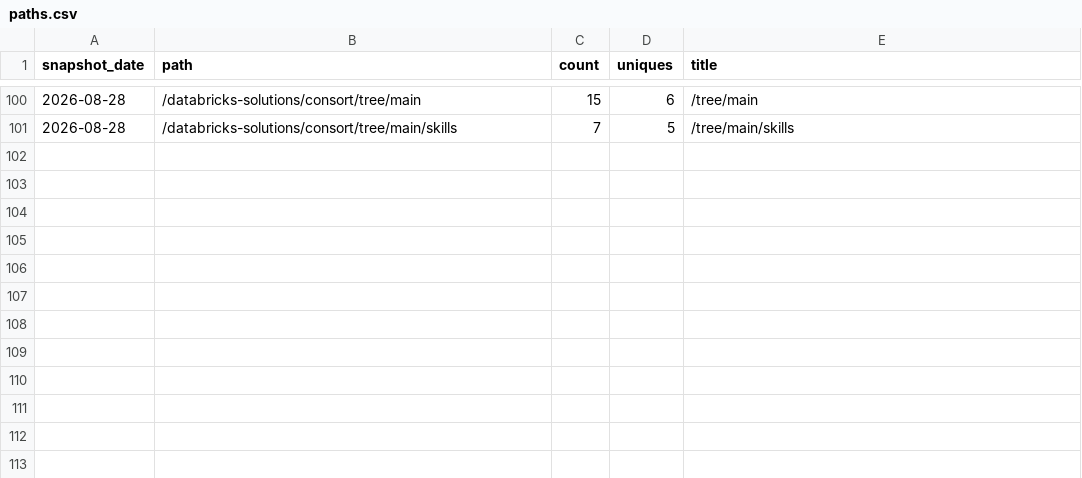
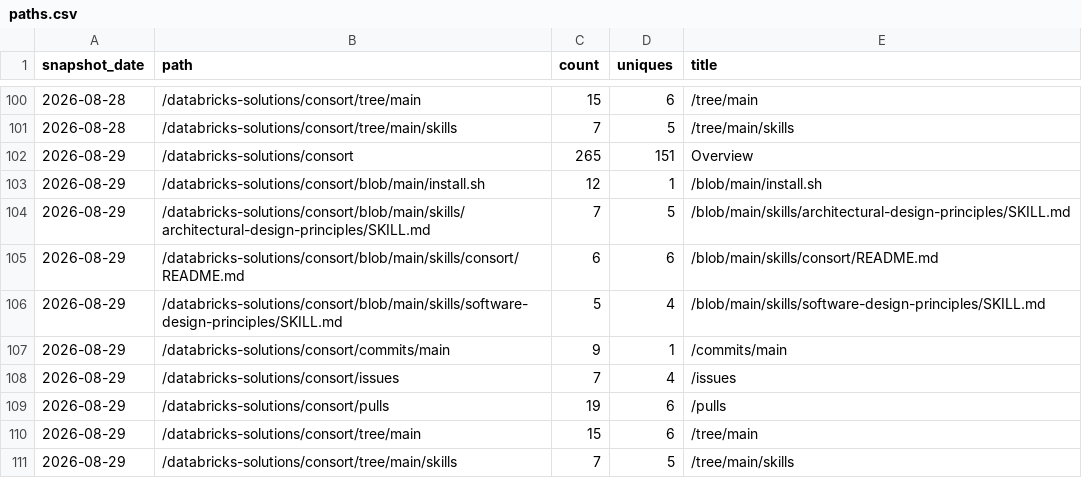
Before and after one commit to cathysnell/consort, a CSV file: traffic/paths.csv, drawn as a sheet; only a part is shown, gaps mark what is left out; the diff names each change by its address in the sheet, - before the commit and + after, or states it on an @@ line.

Commit message:
chore(traffic): record daily clones, views, referrers, paths, repo stats

```diff
--- a/traffic/paths.csv
+++ b/traffic/paths.csv
+row 102: 2026-08-29 | /databricks-solutions/consort | 265 | 151 | Overview
+row 103: 2026-08-29 | /databricks-solutions/consort/blob/main/install.sh | 12 | 1 | /blob/main/install.sh
+row 104: 2026-08-29 | /databricks-solutions/consort/blob/main/skills/architectural-design-principles/SKILL.md | 7 | 5 | /blob/main/skills/architectural-design-principles/SKILL.md
+row 105: 2026-08-29 | /databricks-solutions/consort/blob/main/skills/consort/README.md | 6 | 6 | /blob/main/skills/consort/README.md
+row 106: 2026-08-29 | /databricks-solutions/consort/blob/main/skills/software-design-principles/SKILL.md | 5 | 4 | /blob/main/skills/software-design-principles/SKILL.md
+row 107: 2026-08-29 | /databricks-solutions/consort/commits/main | 9 | 1 | /commits/main
+row 108: 2026-08-29 | /databricks-solutions/consort/issues | 7 | 4 | /issues
+row 109: 2026-08-29 | /databricks-solutions/consort/pulls | 19 | 6 | /pulls
+row 110: 2026-08-29 | /databricks-solutions/consort/tree/main | 15 | 6 | /tree/main
+row 111: 2026-08-29 | /databricks-solutions/consort/tree/main/skills | 7 | 5 | /tree/main/skills
```
Also changed, not shown: traffic/referrers.csv, traffic/repo-stats.csv.
